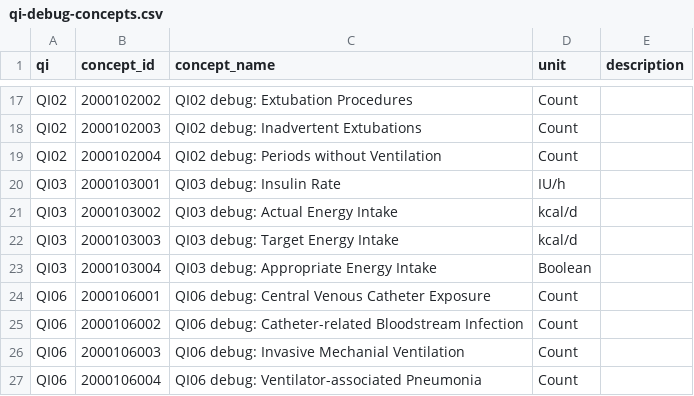
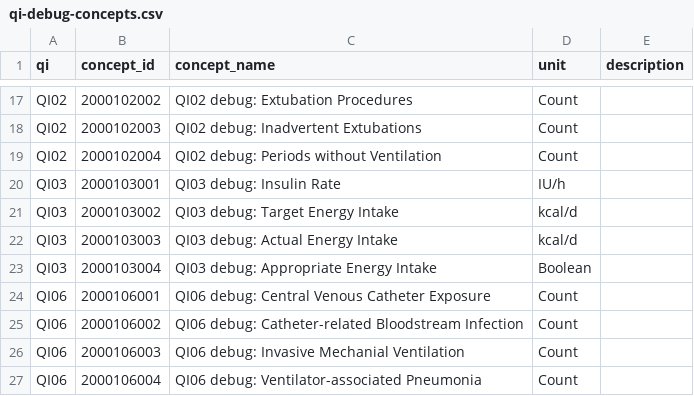
Before and after one commit to MedInf-AI/indicate-qi-result-visualizer, a CSV file: data/qi-debug-concepts.csv, drawn as a sheet; only a part is shown, gaps mark what is left out.

Commit message:
Fix labels for Qi03 energy intake debug variables
Actual energy intake and target energy intake were swapped.

```diff
--- a/data/qi-debug-concepts.csv
+++ b/data/qi-debug-concepts.csv
@@ -20,4 +20,4 @@ QI02,2000102004,QI02 debug: Periods without Ventilation,Count,
 QI03,2000103001,QI03 debug: Insulin Rate,IU/h,
-QI03,2000103002,QI03 debug: Actual Energy Intake,kcal/d,
-QI03,2000103003,QI03 debug: Target Energy Intake,kcal/d,
+QI03,2000103002,QI03 debug: Target Energy Intake,kcal/d,
+QI03,2000103003,QI03 debug: Actual Energy Intake,kcal/d,
 QI03,2000103004,QI03 debug: Appropriate Energy Intake,Boolean,
```
